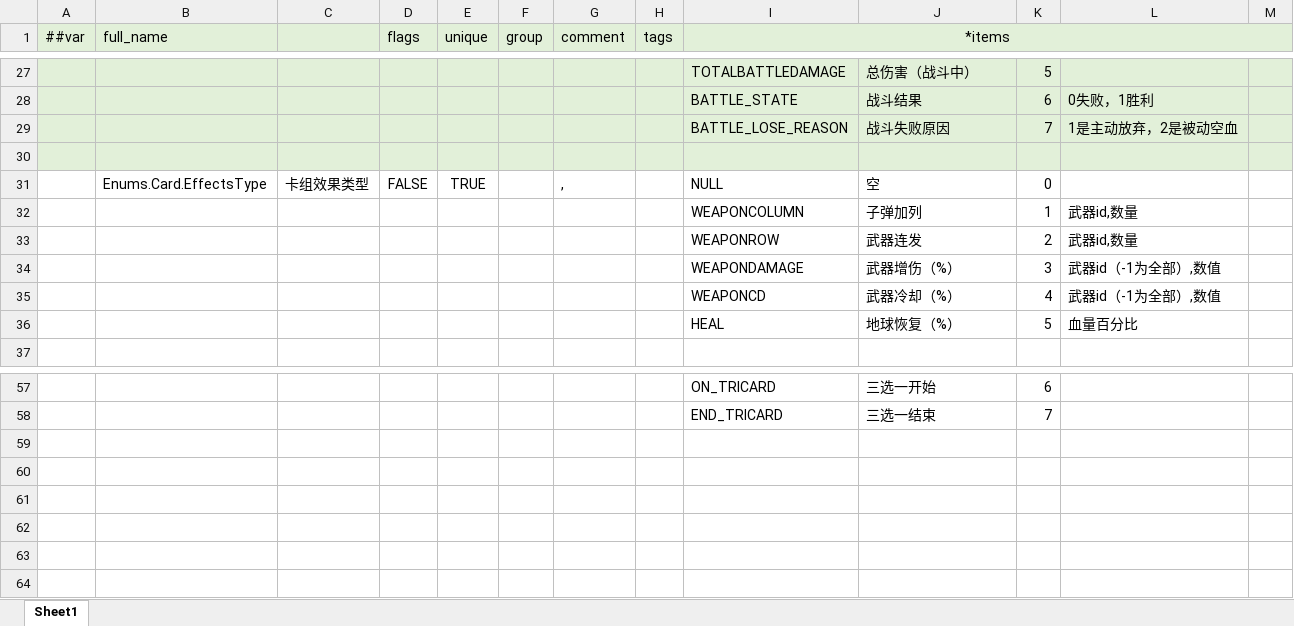
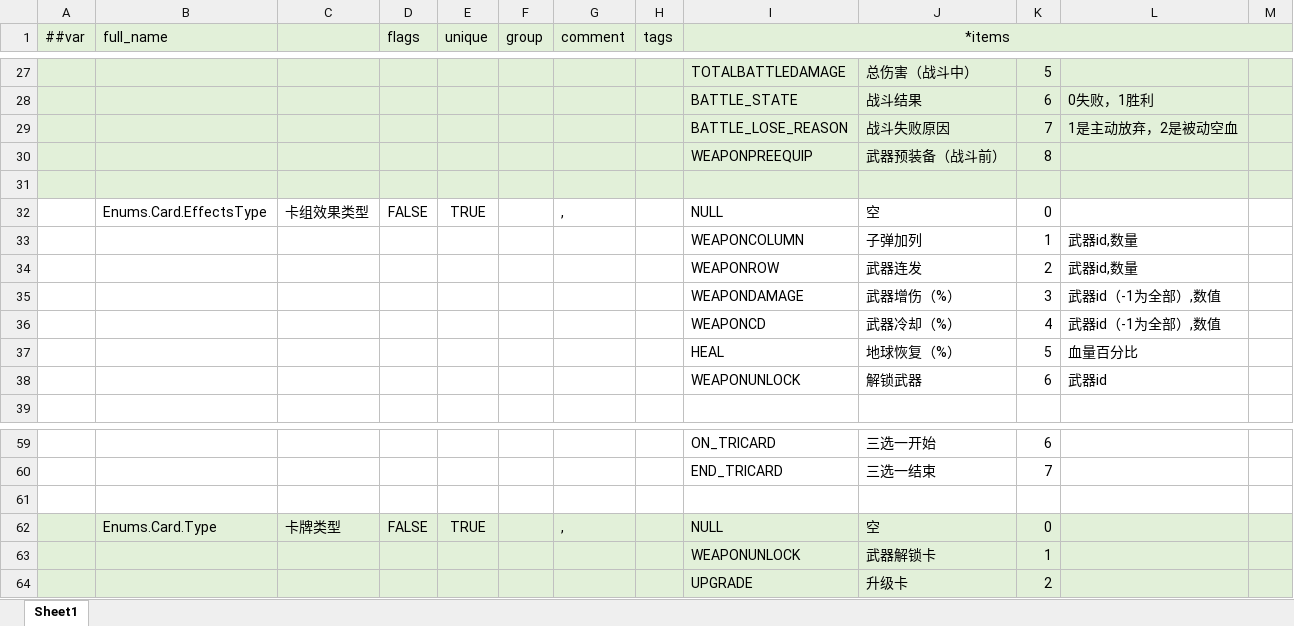
Before and after one commit to BroochWu/ZiStar, an Excel workbook: _ConfigExcels/Datas/__enums__.xlsx, sheet Sheet1, drawn as a sheet; only a part is shown, gaps mark what is left out; values as stored, in another font and other column widths than the file's, no borders; the diff names each change by its address in the sheet, - before the commit and + after, or states it on an @@ line.

```diff
--- a/_ConfigExcels/Datas/__enums__.xlsx (sheet Sheet1)
+++ b/_ConfigExcels/Datas/__enums__.xlsx (sheet Sheet1)
+row 30:  |  |  |  |  |  |  |  | WEAPONPREEQUIP | 武器预装备（战斗前） | 8
+row 38:  |  |  |  |  |  |  |  | WEAPONUNLOCK | 解锁武器 | 6 | 武器id
+row 61: (empty)
+row 62:  | Enums.Card.Type | 卡牌类型 | FALSE | TRUE |  | , |  | NULL | 空 | 0
+row 63:  |  |  |  |  |  |  |  | WEAPONUNLOCK | 武器解锁卡 | 1
+row 64:  |  |  |  |  |  |  |  | UPGRADE | 升级卡 | 2
```
Also changed, not shown: _ConfigExcels/Datas/card.xlsx, _ConfigExcels/Datas/dungeon_wave.xlsx, 19 other files.
